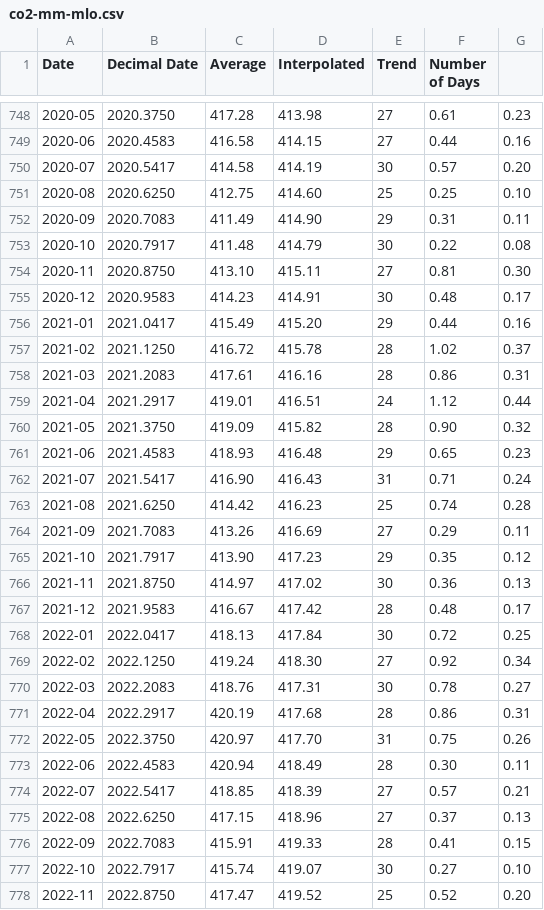
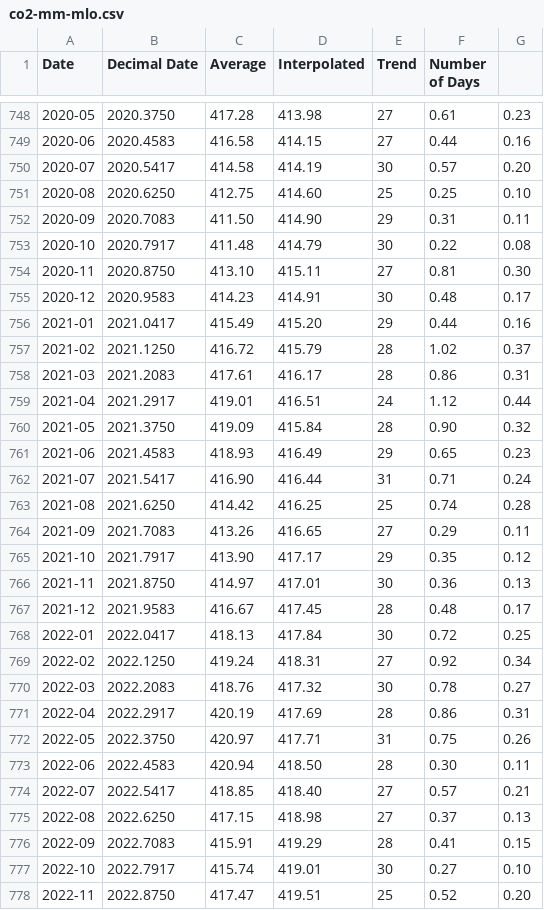
Before and after one commit to datasets/co2-ppm, a CSV file: data/co2-mm-mlo.csv, drawn as a sheet; only a part is shown, gaps mark what is left out; the diff covers the shown part only.

```diff
--- a/data/co2-mm-mlo.csv
+++ b/data/co2-mm-mlo.csv
@@ -751,3 +751,3 @@ Date,Decimal Date,Average,Interpolated,Trend,Number of Days
 2020-08,2020.6250,412.75,414.60,25,0.25,0.10
-2020-09,2020.7083,411.49,414.90,29,0.31,0.11
+2020-09,2020.7083,411.50,414.90,29,0.31,0.11
 2020-10,2020.7917,411.48,414.79,30,0.22,0.08
@@ -756,23 +756,23 @@ Date,Decimal Date,Average,Interpolated,Trend,Number of Days
 2021-01,2021.0417,415.49,415.20,29,0.44,0.16
-2021-02,2021.1250,416.72,415.78,28,1.02,0.37
-2021-03,2021.2083,417.61,416.16,28,0.86,0.31
+2021-02,2021.1250,416.72,415.79,28,1.02,0.37
+2021-03,2021.2083,417.61,416.17,28,0.86,0.31
 2021-04,2021.2917,419.01,416.51,24,1.12,0.44
-2021-05,2021.3750,419.09,415.82,28,0.90,0.32
-2021-06,2021.4583,418.93,416.48,29,0.65,0.23
-2021-07,2021.5417,416.90,416.43,31,0.71,0.24
-2021-08,2021.6250,414.42,416.23,25,0.74,0.28
-2021-09,2021.7083,413.26,416.69,27,0.29,0.11
-2021-10,2021.7917,413.90,417.23,29,0.35,0.12
-2021-11,2021.8750,414.97,417.02,30,0.36,0.13
-2021-12,2021.9583,416.67,417.42,28,0.48,0.17
+2021-05,2021.3750,419.09,415.84,28,0.90,0.32
+2021-06,2021.4583,418.93,416.49,29,0.65,0.23
+2021-07,2021.5417,416.90,416.44,31,0.71,0.24
+2021-08,2021.6250,414.42,416.25,25,0.74,0.28
+2021-09,2021.7083,413.26,416.65,27,0.29,0.11
+2021-10,2021.7917,413.90,417.17,29,0.35,0.12
+2021-11,2021.8750,414.97,417.01,30,0.36,0.13
+2021-12,2021.9583,416.67,417.45,28,0.48,0.17
 2022-01,2022.0417,418.13,417.84,30,0.72,0.25
-2022-02,2022.1250,419.24,418.30,27,0.92,0.34
-2022-03,2022.2083,418.76,417.31,30,0.78,0.27
-2022-04,2022.2917,420.19,417.68,28,0.86,0.31
-2022-05,2022.3750,420.97,417.70,31,0.75,0.26
-2022-06,2022.4583,420.94,418.49,28,0.30,0.11
-2022-07,2022.5417,418.85,418.39,27,0.57,0.21
-2022-08,2022.6250,417.15,418.96,27,0.37,0.13
-2022-09,2022.7083,415.91,419.33,28,0.41,0.15
-2022-10,2022.7917,415.74,419.07,30,0.27,0.10
-2022-11,2022.8750,417.47,419.52,25,0.52,0.20
+2022-02,2022.1250,419.24,418.31,27,0.92,0.34
+2022-03,2022.2083,418.76,417.32,30,0.78,0.27
+2022-04,2022.2917,420.19,417.69,28,0.86,0.31
+2022-05,2022.3750,420.97,417.71,31,0.75,0.26
+2022-06,2022.4583,420.94,418.50,28,0.30,0.11
+2022-07,2022.5417,418.85,418.40,27,0.57,0.21
+2022-08,2022.6250,417.15,418.98,27,0.37,0.13
+2022-09,2022.7083,415.91,419.29,28,0.41,0.15
+2022-10,2022.7917,415.74,419.01,30,0.27,0.10
+2022-11,2022.8750,417.47,419.51,25,0.52,0.20
```
Also changed, not shown: 1 added row and 34 edited cells elsewhere in this file, data/co2-gr-gl.csv, data/co2-gr-mlo.csv, 1 other file.
